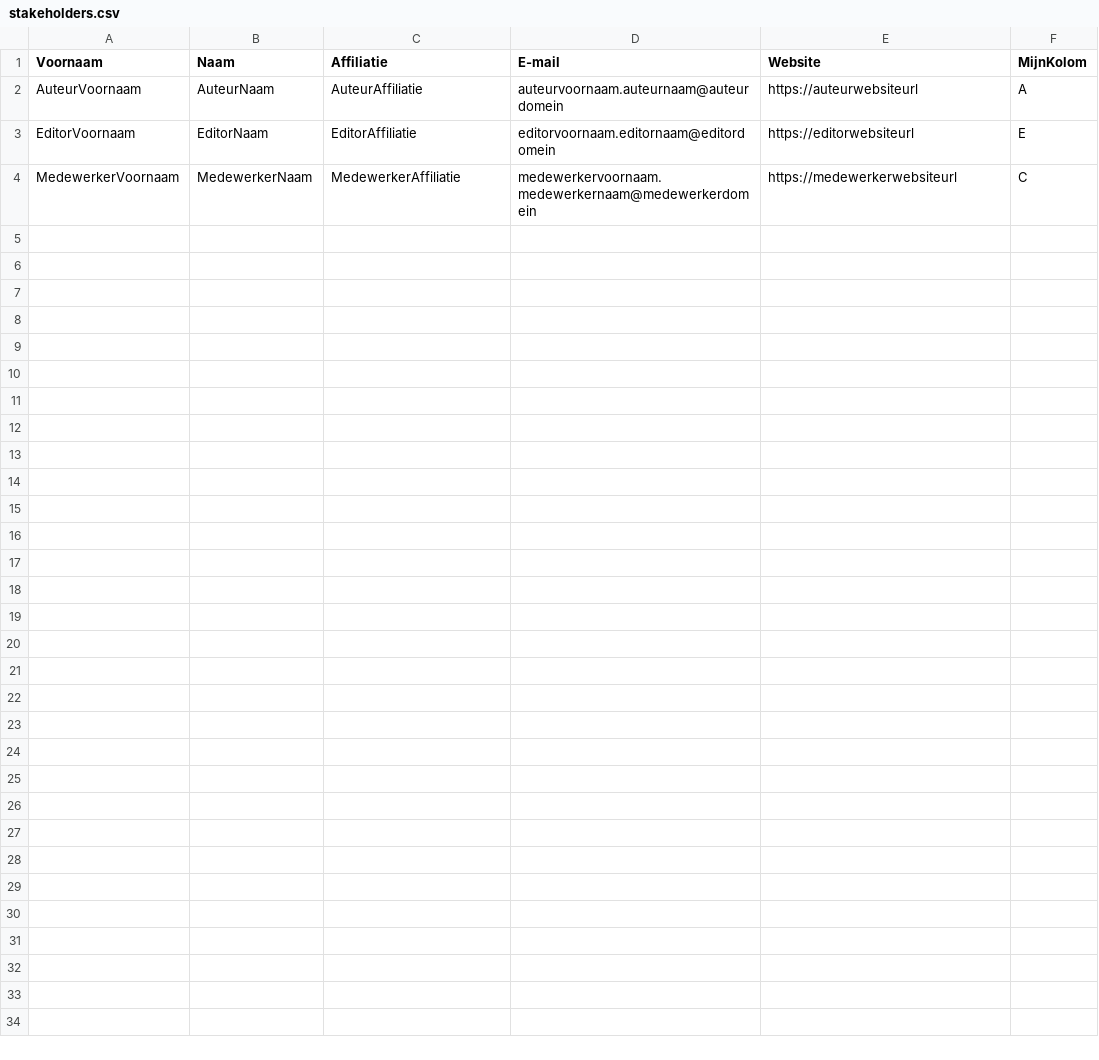
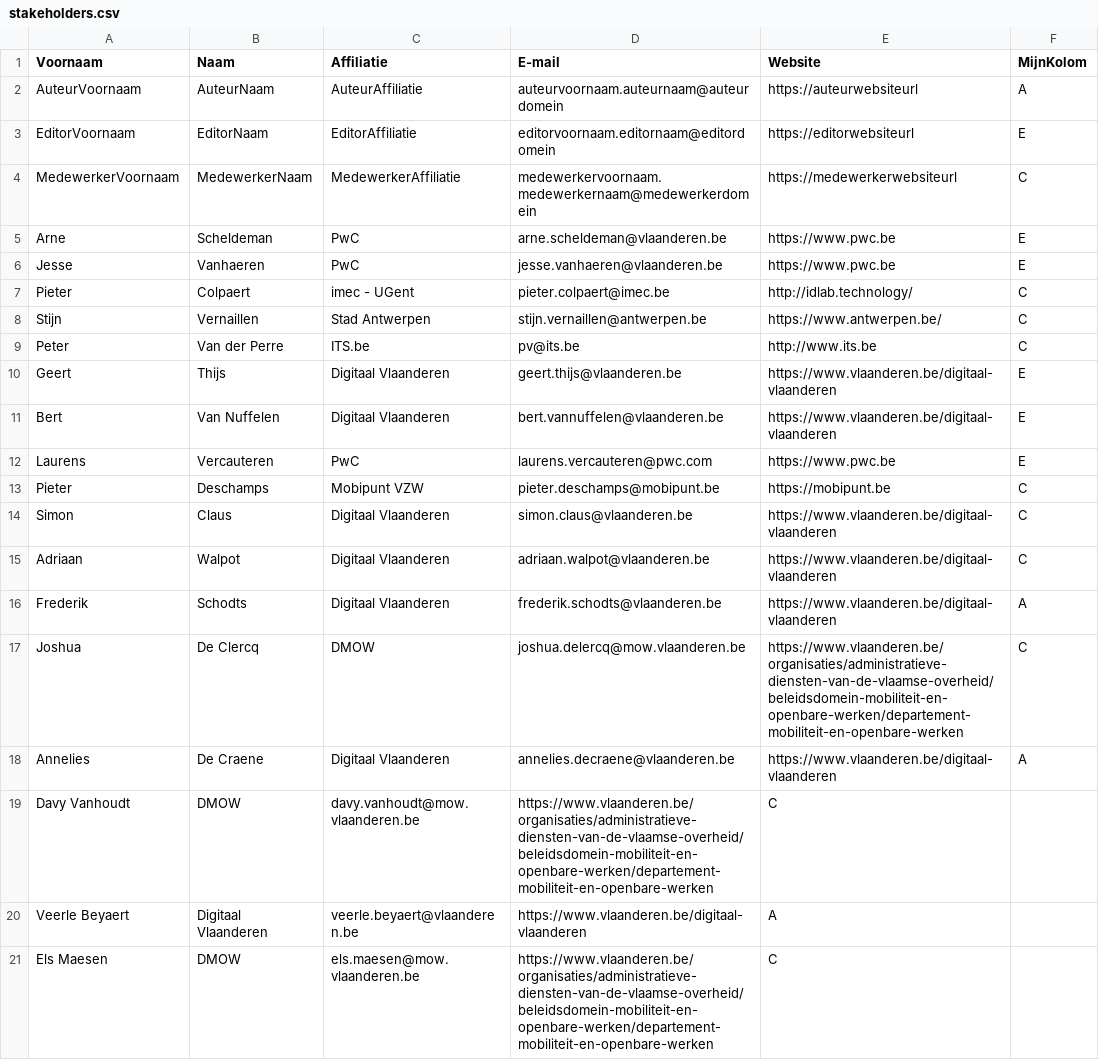
Before and after one commit to Informatievlaanderen/OSLOthema-hoppinPunten, a CSV file: stakeholders.csv, drawn as a sheet; the diff names each change by its address in the sheet, - before the commit and + after, or states it on an @@ line.

Commit message:
Update stakeholders.csv

```diff
--- a/stakeholders.csv
+++ b/stakeholders.csv
+row 5: Arne | Scheldeman | PwC | arne.scheldeman@vlaanderen.be | https://www.pwc.be | E
+row 6: Jesse | Vanhaeren | PwC | jesse.vanhaeren@vlaanderen.be | https://www.pwc.be | E
+row 7: Pieter | Colpaert | imec - UGent | pieter.colpaert@imec.be | http://idlab.technology/ | C
+row 8: Stijn | Vernaillen | Stad Antwerpen | stijn.vernaillen@antwerpen.be | https://www.antwerpen.be/ | C
+row 9: Peter | Van der Perre | ITS.be | pv@its.be | http://www.its.be | C
+row 10: Geert | Thijs | Digitaal Vlaanderen | geert.thijs@vlaanderen.be | https://www.vlaanderen.be/digitaal-vlaanderen | E
+row 11: Bert | Van Nuffelen | Digitaal Vlaanderen | bert.vannuffelen@vlaanderen.be | https://www.vlaanderen.be/digitaal-vlaanderen | E
+row 12: Laurens | Vercauteren | PwC | laurens.vercauteren@pwc.com | https://www.pwc.be | E
+row 13: Pieter | Deschamps | Mobipunt VZW | pieter.deschamps@mobipunt.be | https://mobipunt.be | C
+row 14: Simon | Claus | Digitaal Vlaanderen | simon.claus@vlaanderen.be | https://www.vlaanderen.be/digitaal-vlaanderen | C
+row 15: Adriaan | Walpot | Digitaal Vlaanderen | adriaan.walpot@vlaanderen.be | https://www.vlaanderen.be/digitaal-vlaanderen | C
+row 16: Frederik | Schodts | Digitaal Vlaanderen | frederik.schodts@vlaanderen.be | https://www.vlaanderen.be/digitaal-vlaanderen | A
+row 17: Joshua | De Clercq | DMOW | joshua.delercq@mow.vlaanderen.be | https://www.vlaanderen.be/organisaties/administratieve-diensten-van-de-vlaamse-overheid/beleidsdomein-mobiliteit-en-openbare-werken/departement-mobiliteit-en-openbare-werken | C
+row 18: Annelies | De Craene | Digitaal Vlaanderen | annelies.decraene@vlaanderen.be | https://www.vlaanderen.be/digitaal-vlaanderen | A
+row 19: Davy Vanhoudt | DMOW | davy.vanhoudt@mow.vlaanderen.be | https://www.vlaanderen.be/organisaties/administratieve-diensten-van-de-vlaamse-overheid/beleidsdomein-mobiliteit-en-openbare-werken/departement-mobiliteit-en-openbare-werken | C
+row 20: Veerle Beyaert | Digitaal Vlaanderen | veerle.beyaert@vlaanderen.be | https://www.vlaanderen.be/digitaal-vlaanderen | A
+row 21: Els Maesen | DMOW | els.maesen@mow.vlaanderen.be | https://www.vlaanderen.be/organisaties/administratieve-diensten-van-de-vlaamse-overheid/beleidsdomein-mobiliteit-en-openbare-werken/departement-mobiliteit-en-openbare-werken | C
```
